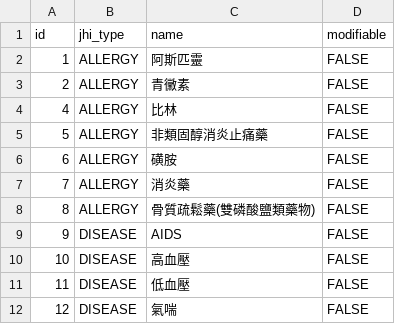
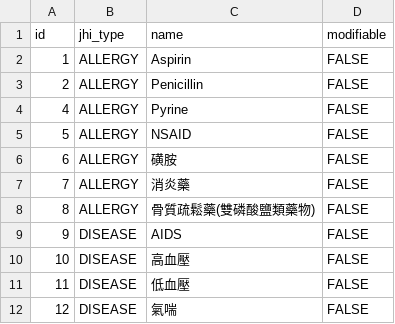
Before and after one commit to juliehung/totoro-version, a CSV file: src/main/resources/config/liquibase/tags.csv, drawn as a sheet; only a part is shown.

Commit message:
Resolve "Add chinese tag csv"

```diff
--- a/src/main/resources/config/liquibase/tags.csv
+++ b/src/main/resources/config/liquibase/tags.csv
@@ -1,6 +1,6 @@
 id;jhi_type;name;modifiable
-1;ALLERGY;阿斯匹靈;FALSE
-2;ALLERGY;青黴素;FALSE
-4;ALLERGY;比林;FALSE
-5;ALLERGY;非類固醇消炎止痛藥;FALSE
+1;ALLERGY;Aspirin;FALSE
+2;ALLERGY;Penicillin;FALSE
+4;ALLERGY;Pyrine;FALSE
+5;ALLERGY;NSAID;FALSE
 6;ALLERGY;磺胺;FALSE
```
